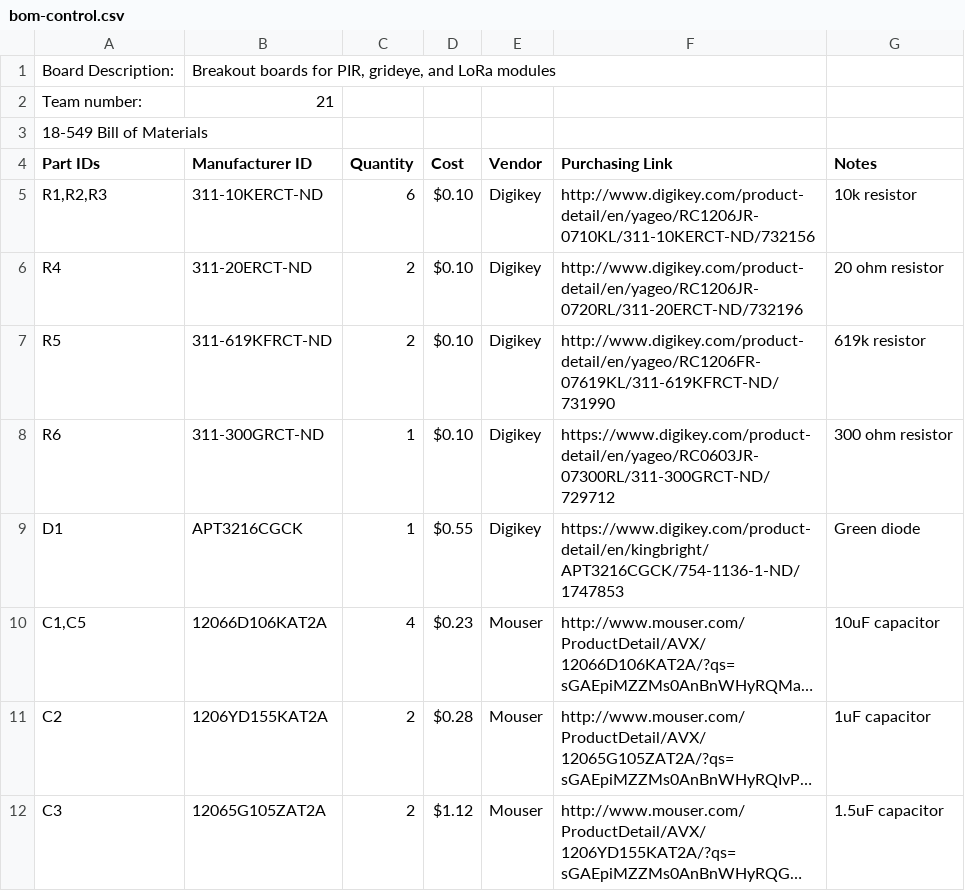
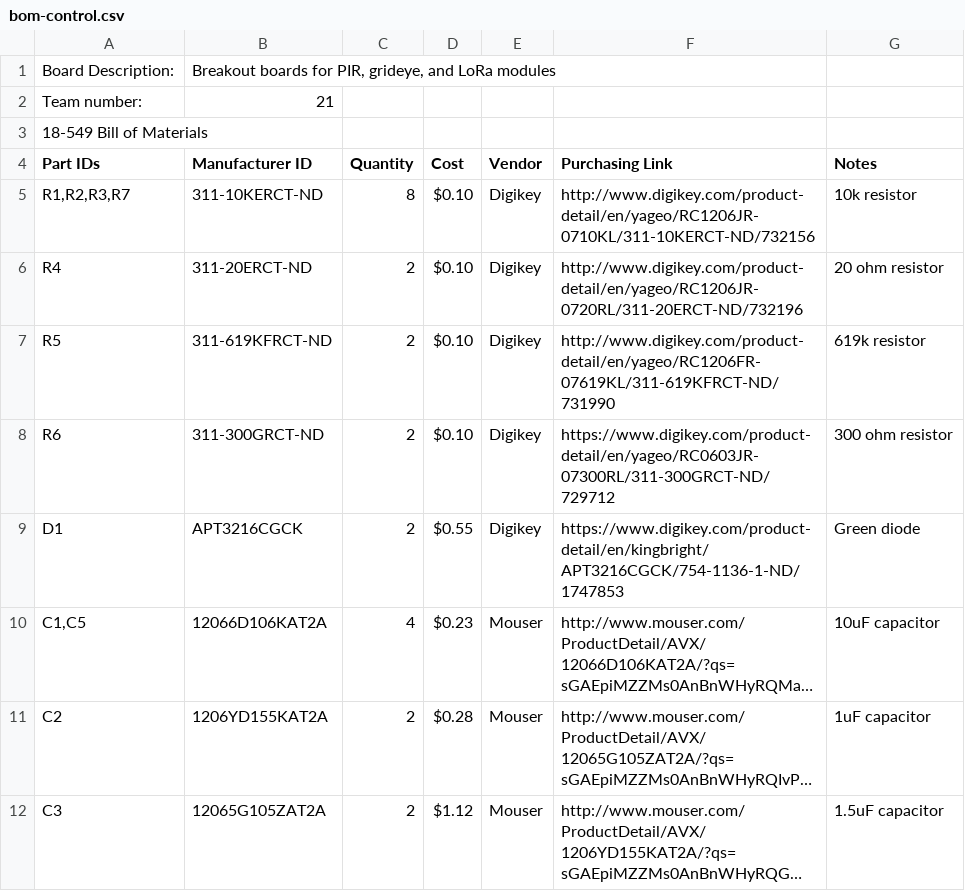
Before and after one commit to Occulow/occulow-pcb, a CSV file: bom-control.csv, drawn as a sheet; only a part is shown; long unchanged cells end in …; the diff names each change by its address in the sheet, - before the commit and + after, or states it on an @@ line.

```diff
--- a/bom-control.csv
+++ b/bom-control.csv
-A5 (Part IDs): R1,R2,R3
+A5 (Part IDs): R1,R2,R3,R7
-C5 (Quantity): 6
+C5 (Quantity): 8
-C8:C9 (Quantity): 1
+C8:C9 (Quantity): 2
```
Also changed, not shown: 2 other files.
